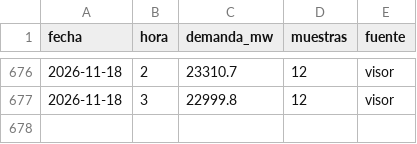
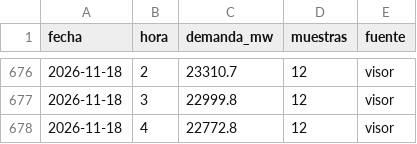
Before and after one commit to Poloigithub/termometre-de-la-vaga, a CSV file: data/processed/electricidad_horaria.csv, drawn as a sheet; only a part is shown, gaps mark what is left out; the diff names each change by its address in the sheet, - before the commit and + after, or states it on an @@ line.

```diff
--- a/data/processed/electricidad_horaria.csv
+++ b/data/processed/electricidad_horaria.csv
+row 678: 2026-11-18 | 4 | 22772.8 | 12 | visor
```
Also changed, not shown: data/log/cadencia.csv, data/processed/meteo_horaria.csv, 11 other files.
